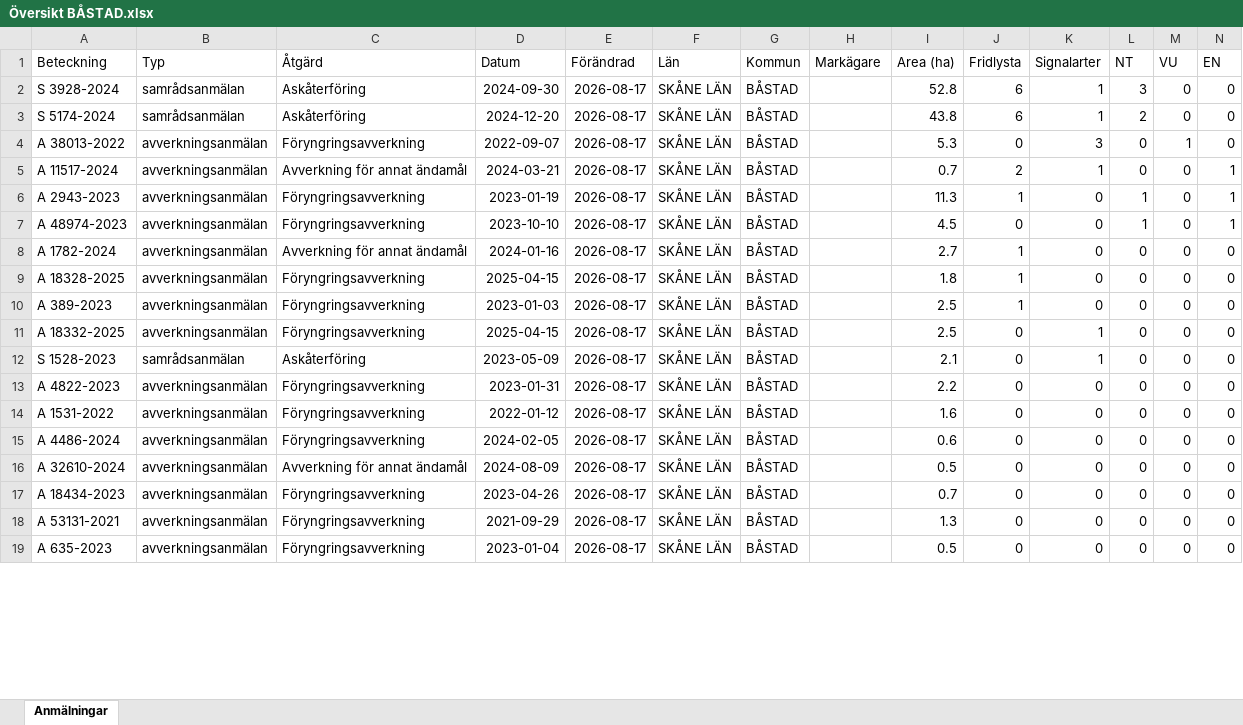
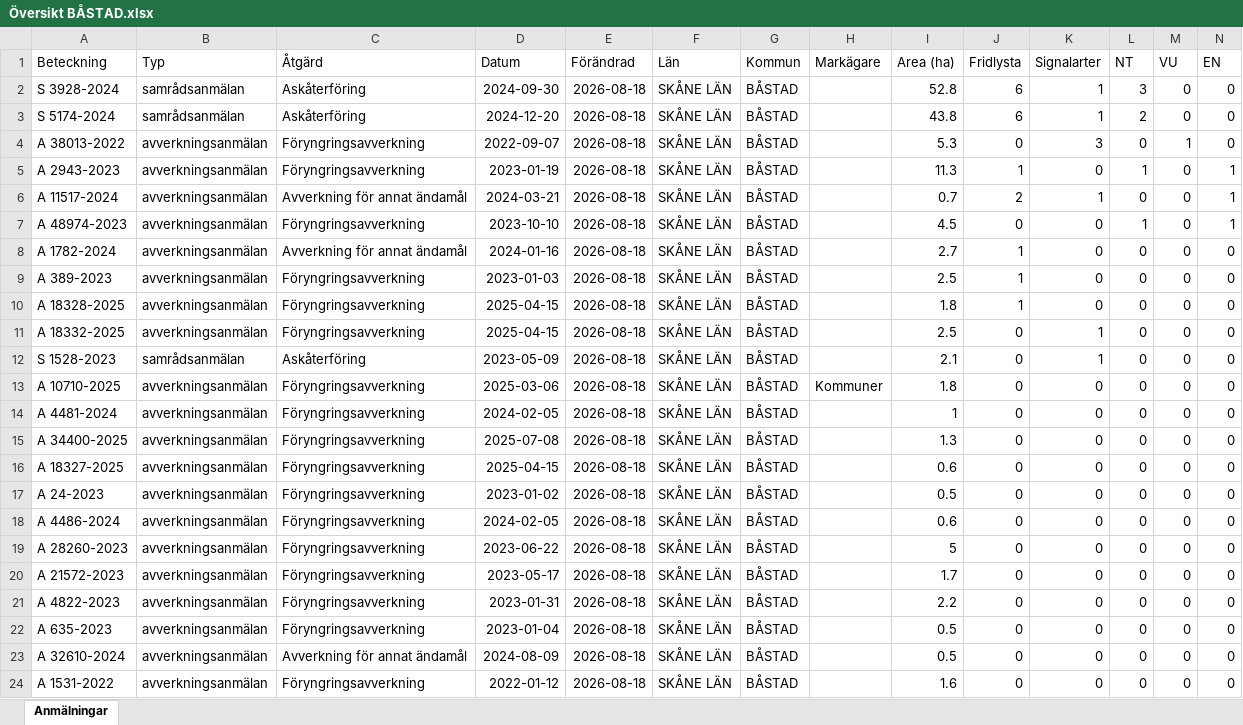
Before and after one commit to klasma/Logging_1278, an Excel workbook: Översikt BÅSTAD.xlsx, sheet Anmälningar, drawn as a sheet; only a part is shown; values as stored, in another font and other column widths than the file's, no borders; removed rows and columns are numbered as before the commit, all else as after; rows hold the shown columns only; the diff covers the shown part only; the diff names each change by its address in the sheet, - before the commit and + after, or states it on an @@ line.

```diff
--- a/Översikt BÅSTAD.xlsx (sheet Anmälningar)
+++ b/Översikt BÅSTAD.xlsx (sheet Anmälningar)
-E2:E4 (Förändrad): 2026-08-17
+E2:E4 (Förändrad): 2026-08-18
-row 5: A 11517-2024 | avverkningsanmälan | Avverkning för annat ändamål | 2024-03-21 | 2026-08-17 | SKÅNE LÄN | BÅSTAD |  | 0.7 | 2 | 1 | 0 | 0 | 1
-E5 (Förändrad): 2026-08-17
+E5 (Förändrad): 2026-08-18
+row 6: A 11517-2024 | avverkningsanmälan | Avverkning för annat ändamål | 2024-03-21 | 2026-08-18 | SKÅNE LÄN | BÅSTAD |  | 0.7 | 2 | 1 | 0 | 0 | 1
-E7:E8 (Förändrad): 2026-08-17
+E7:E8 (Förändrad): 2026-08-18
+row 9: A 389-2023 | avverkningsanmälan | Föryngringsavverkning | 2023-01-03 | 2026-08-18 | SKÅNE LÄN | BÅSTAD |  | 2.5 | 1 | 0 | 0 | 0 | 0
-E10 (Förändrad): 2026-08-17
+E10 (Förändrad): 2026-08-18
-row 10: A 389-2023 | avverkningsanmälan | Föryngringsavverkning | 2023-01-03 | 2026-08-17 | SKÅNE LÄN | BÅSTAD |  | 2.5 | 1 | 0 | 0 | 0 | 0
-E11:E12 (Förändrad): 2026-08-17
+E11:E12 (Förändrad): 2026-08-18
+row 13: A 10710-2025 | avverkningsanmälan | Föryngringsavverkning | 2025-03-06 | 2026-08-18 | SKÅNE LÄN | BÅSTAD | Kommuner | 1.8 | 0 | 0 | 0 | 0 | 0
+row 14: A 4481-2024 | avverkningsanmälan | Föryngringsavverkning | 2024-02-05 | 2026-08-18 | SKÅNE LÄN | BÅSTAD |  | 1 | 0 | 0 | 0 | 0 | 0
+row 15: A 34400-2025 | avverkningsanmälan | Föryngringsavverkning | 2025-07-08 | 2026-08-18 | SKÅNE LÄN | BÅSTAD |  | 1.3 | 0 | 0 | 0 | 0 | 0
-A16 (Beteckning): A 4822-2023
+A16 (Beteckning): A 18327-2025
-D16 (Datum): 2023-01-31
+D16 (Datum): 2025-04-15
-E16:E22 (Förändrad): 2026-08-17
+E16:E22 (Förändrad): 2026-08-18
-I16 (Area (ha)): 2.2
+I16 (Area (ha)): 0.6
-A17 (Beteckning): A 1531-2022
+A17 (Beteckning): A 24-2023
-D17 (Datum): 2022-01-12
+D17 (Datum): 2023-01-02
-I17 (Area (ha)): 1.6
+I17 (Area (ha)): 0.5
-A19 (Beteckning): A 32610-2024
+A19 (Beteckning): A 28260-2023
-C19 (Åtgärd): Avverkning för annat ändamål
+C19 (Åtgärd): Föryngringsavverkning
-D19 (Datum): 2024-08-09
+D19 (Datum): 2023-06-22
-I19 (Area (ha)): 0.5
+I19 (Area (ha)): 5
-A20 (Beteckning): A 18434-2023
+A20 (Beteckning): A 21572-2023
-D20 (Datum): 2023-04-26
+D20 (Datum): 2023-05-17
-I20 (Area (ha)): 0.7
+I20 (Area (ha)): 1.7
-A21 (Beteckning): A 53131-2021
+A21 (Beteckning): A 4822-2023
-D21 (Datum): 2021-09-29
+D21 (Datum): 2023-01-31
-I21 (Area (ha)): 1.3
+I21 (Area (ha)): 2.2
+row 23: A 32610-2024 | avverkningsanmälan | Avverkning för annat ändamål | 2024-08-09 | 2026-08-18 | SKÅNE LÄN | BÅSTAD |  | 0.5 | 0 | 0 | 0 | 0 | 0
+row 24: A 1531-2022 | avverkningsanmälan | Föryngringsavverkning | 2022-01-12 | 2026-08-18 | SKÅNE LÄN | BÅSTAD |  | 1.6 | 0 | 0 | 0 | 0 | 0
```
Also changed, not shown: 1 added row, 6 removed rows and 24 edited cells elsewhere in this sheet, artfynd/A 11517-2024 artfynd.xlsx, artfynd/A 1782-2024 artfynd.xlsx, 57 other files.
